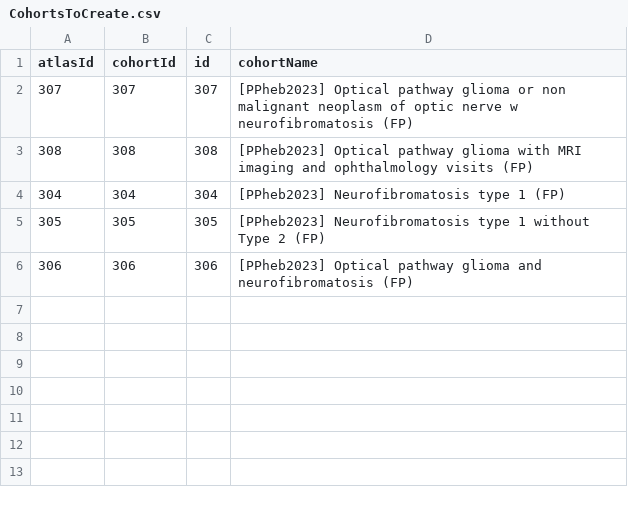
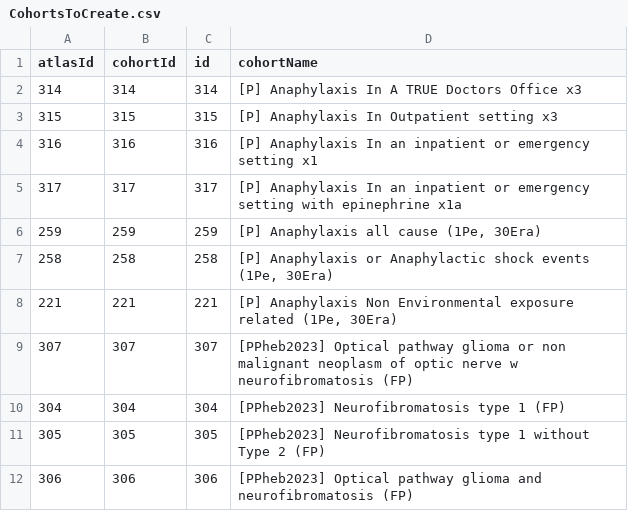
Before and after one commit to ohdsi-studies/PhenotypePhebruary2023, a CSV file: inst/settings/CohortsToCreate.csv, drawn as a sheet; removed rows and columns are numbered as before the commit, all else as after; the diff names each change by its address in the sheet, - before the commit and + after, or states it on an @@ line.

```diff
--- a/inst/settings/CohortsToCreate.csv
+++ b/inst/settings/CohortsToCreate.csv
+row 2: 314 | 314 | 314 | [P] Anaphylaxis In A TRUE Doctors Office x3
+row 3: 315 | 315 | 315 | [P] Anaphylaxis In Outpatient setting x3
+row 4: 316 | 316 | 316 | [P] Anaphylaxis In an inpatient or emergency setting x1
+row 5: 317 | 317 | 317 | [P] Anaphylaxis In an inpatient or emergency setting with epinephrine x1a
+row 6: 259 | 259 | 259 | [P] Anaphylaxis all cause (1Pe, 30Era)
+row 7: 258 | 258 | 258 | [P] Anaphylaxis or Anaphylactic shock events (1Pe, 30Era)
+row 8: 221 | 221 | 221 | [P] Anaphylaxis Non Environmental exposure related (1Pe, 30Era)
-row 3: 308 | 308 | 308 | [PPheb2023] Optical pathway glioma with MRI imaging and ophthalmology visits (FP)
```
Also changed, not shown: 31 other files.
